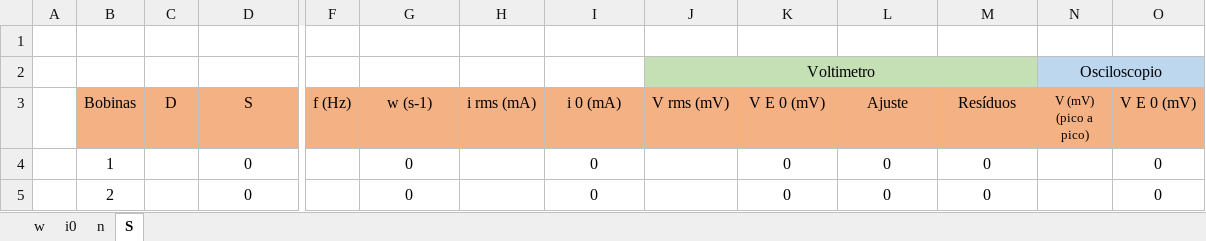
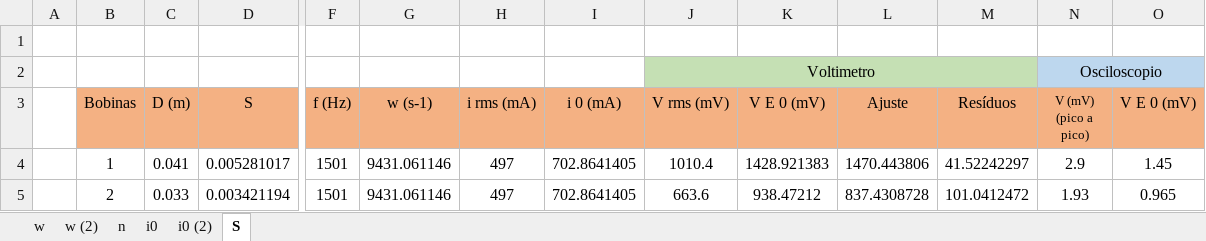
Before and after one commit to sergisousa/LABSFISICAII, an Excel workbook: 016/T3B/T3B.xlsx, sheet S, drawn as a sheet; only a part is shown, gaps mark what is left out; values as stored, in another font and other column widths than the file's, no borders; charts and pictures not drawn; the diff covers the shown part only; the diff names each change by its address in the sheet, - before the commit and + after, or states it on an @@ line.

```diff
--- a/016/T3B/T3B.xlsx (sheet S)
+++ b/016/T3B/T3B.xlsx (sheet S)
+sheet tab: w (2)
+sheet tab: i0 (2)
@@ sheet tab order changed: w | w (2) | n | i0 | i0 (2) | S @@
-C3: D
+C3: D (m)
-C4 (D (m)): (empty)
+C4 (D (m)): 0.041
-D4 (S): 0
+D4 (S): 0.005281017
-F4:F5 (f (Hz)): (empty)
+F4:F5 (f (Hz)): 1501
-G4:G5 (w (s-1)): 0
+G4:G5 (w (s-1)): 9431.061146
-H4:H5 (i rms (mA)): (empty)
+H4:H5 (i rms (mA)): 497
-I4:I5 (i 0 (mA)): 0
+I4:I5 (i 0 (mA)): 702.8641405
-J4 (V rms (mV)): (empty)
+J4 (V rms (mV)): 1010.4
-K4 (V E 0 (mV)): 0
+K4 (V E 0 (mV)): 1428.921383
-L4 (Ajuste): 0
+L4 (Ajuste): 1470.443806
-M4 (Resíduos): 0
+M4 (Resíduos): 41.52242297
-N4 (V (mV) (pico a pico)): (empty)
+N4 (V (mV) (pico a pico)): 2.9
-O4 (V E 0 (mV)): 0
+O4 (V E 0 (mV)): 1.45
-C5 (D (m)): (empty)
+C5 (D (m)): 0.033
-D5 (S): 0
+D5 (S): 0.003421194
-J5 (V rms (mV)): (empty)
+J5 (V rms (mV)): 663.6
-K5 (V E 0 (mV)): 0
+K5 (V E 0 (mV)): 938.47212
-L5 (Ajuste): 0
+L5 (Ajuste): 837.4308728
-M5 (Resíduos): 0
+M5 (Resíduos): 101.0412472
-N5 (V (mV) (pico a pico)): (empty)
+N5 (V (mV) (pico a pico)): 1.93
-O5 (V E 0 (mV)): 0
+O5 (V E 0 (mV)): 0.965
```
Also changed, not shown: 30 edited cells elsewhere in this sheet, sheet w, sheet i0, sheet n, charts or pictures.
